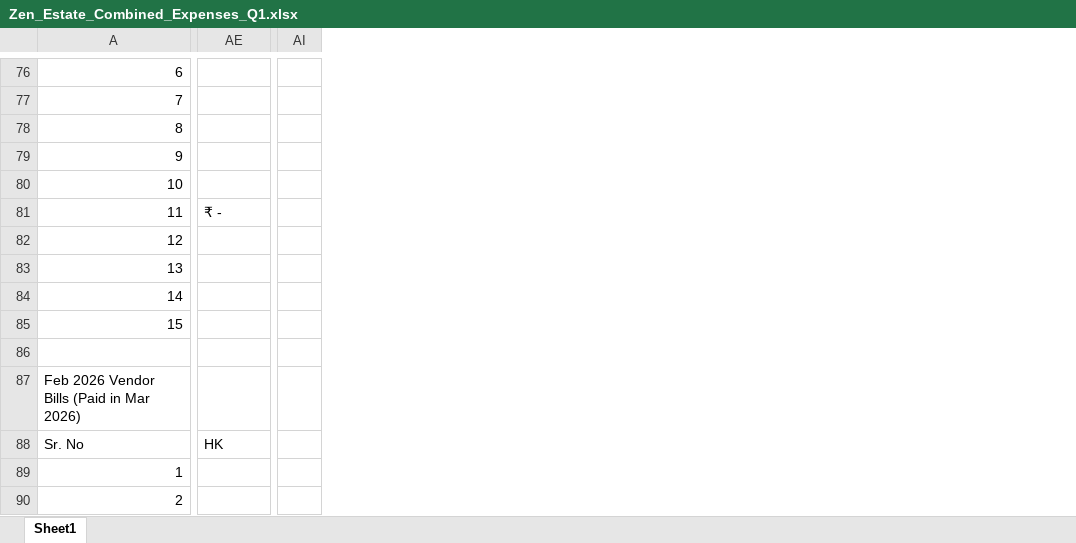
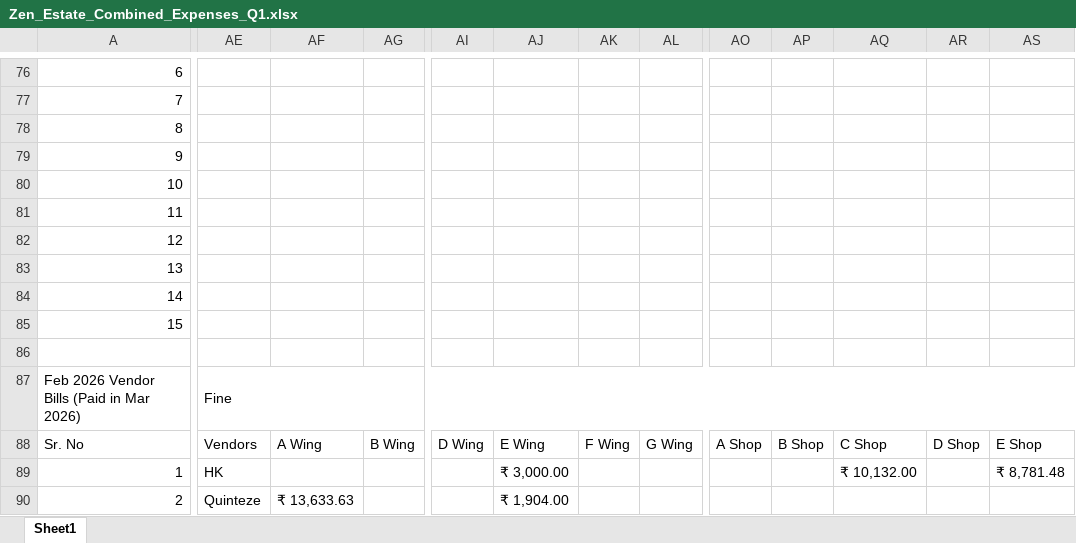
Before and after one commit to dhootmahesh28/zen-estate-dashboard, an Excel workbook: Zen_Estate_Combined_Expenses_Q1.xlsx, sheet Sheet1, drawn as a sheet; only a part is shown, gaps mark what is left out; values as stored, in another font and other column widths than the file's, no cell formats; removed rows and columns are numbered as before the commit, all else as after; the diff covers the shown part only; the diff names each change by its address in the sheet, - before the commit and + after, or states it on an @@ line.

```diff
--- a/Zen_Estate_Combined_Expenses_Q1.xlsx (sheet Sheet1)
+++ b/Zen_Estate_Combined_Expenses_Q1.xlsx (sheet Sheet1)
+column AF, rows 88-90: A Wing |  | ₹ 13,633.63
+column AG, row 88: B Wing
+column AI, row 88: D Wing
+column AJ, rows 88-90: E Wing | ₹ 3,000.00 | ₹ 1,904.00
+column AK, row 88: F Wing
+column AL, row 88: G Wing
-column AI, empty
+column AO, row 88: A Shop
+column AP, row 88: B Shop
+column AQ, rows 88-89: C Shop | ₹ 10,132.00
+column AR, row 88: D Shop
+column AS, rows 88-89: E Shop | ₹ 8,781.48
-AE81: ₹ -
+AE81: (empty)
-AE87: (empty)
+AE87: Fine
+AE87:AS87 merged
-AE88: HK
+AE88: Vendors
-AE89: (empty)
+AE89: HK
-AE90: (empty)
+AE90: Quinteze
```
Also changed, not shown: 17 added rows, 2 added columns, 1 removed column, 260 edited cells and merged cells elsewhere in this sheet, cell formats, formulas that keep their value, 1 other file.
